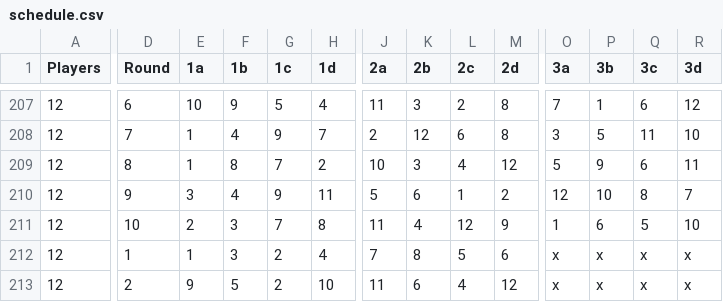
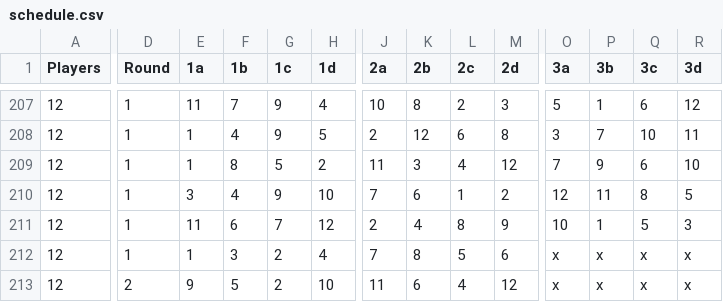
Before and after one commit to 1mch1burgo/Pickleball-app, a CSV file: public/schedule.csv, drawn as a sheet; only a part is shown, gaps mark what is left out; the diff covers the shown part only; the diff names each change by its address in the sheet, - before the commit and + after, or states it on an @@ line.

```diff
--- a/public/schedule.csv
+++ b/public/schedule.csv
-D207 (Round): 6
+D207 (Round): 1
-E207 (1a): 10
+E207 (1a): 11
-F207 (1b): 9
+F207 (1b): 7
-G207 (1c): 5
+G207 (1c): 9
-J207 (2a): 11
+J207 (2a): 10
-K207 (2b): 3
+K207 (2b): 8
-M207 (2d): 8
+M207 (2d): 3
-O207 (3a): 7
+O207 (3a): 5
-D208 (Round): 7
+D208 (Round): 1
-H208 (1d): 7
+H208 (1d): 5
-P208 (3b): 5
+P208 (3b): 7
-Q208 (3c): 11
+Q208 (3c): 10
-R208 (3d): 10
+R208 (3d): 11
-D209 (Round): 8
+D209 (Round): 1
-G209 (1c): 7
+G209 (1c): 5
-J209 (2a): 10
+J209 (2a): 11
-O209 (3a): 5
+O209 (3a): 7
-R209 (3d): 11
+R209 (3d): 10
-D210 (Round): 9
+D210 (Round): 1
-H210 (1d): 11
+H210 (1d): 10
-J210 (2a): 5
+J210 (2a): 7
-P210 (3b): 10
+P210 (3b): 11
-R210 (3d): 7
+R210 (3d): 5
-D211 (Round): 10
+D211 (Round): 1
-E211 (1a): 2
+E211 (1a): 11
-F211 (1b): 3
+F211 (1b): 6
-H211 (1d): 8
+H211 (1d): 12
-J211 (2a): 11
+J211 (2a): 2
-L211 (2c): 12
+L211 (2c): 8
-O211 (3a): 1
+O211 (3a): 10
-P211 (3b): 6
+P211 (3b): 1
-R211 (3d): 10
+R211 (3d): 3
```
Also changed, not shown: 31 edited cells elsewhere in this file.
